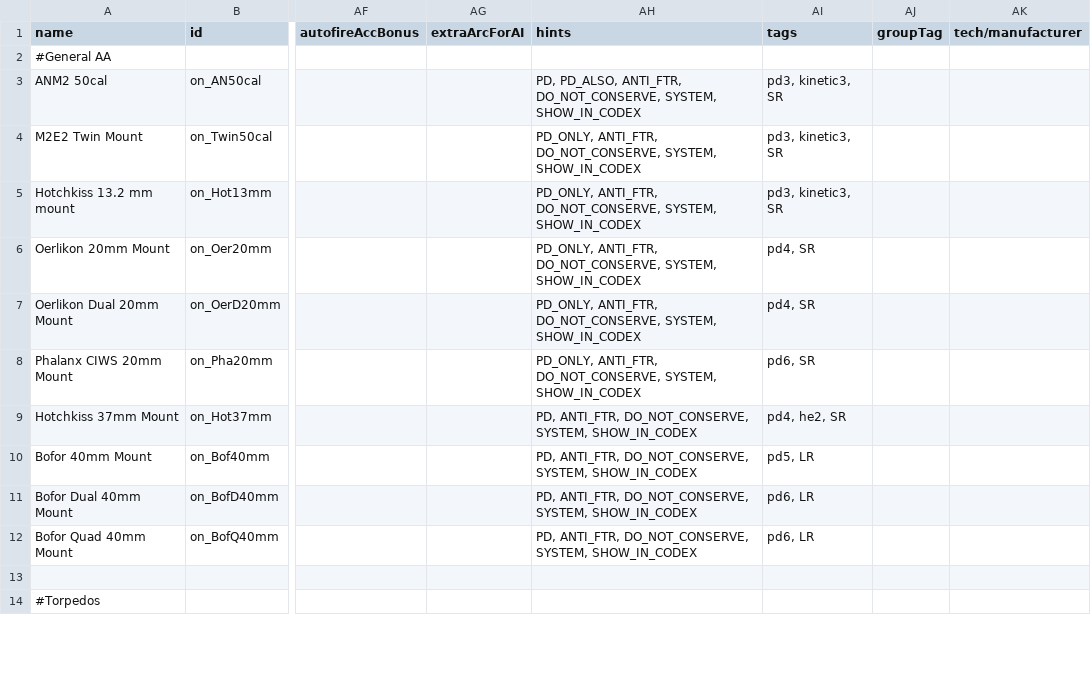
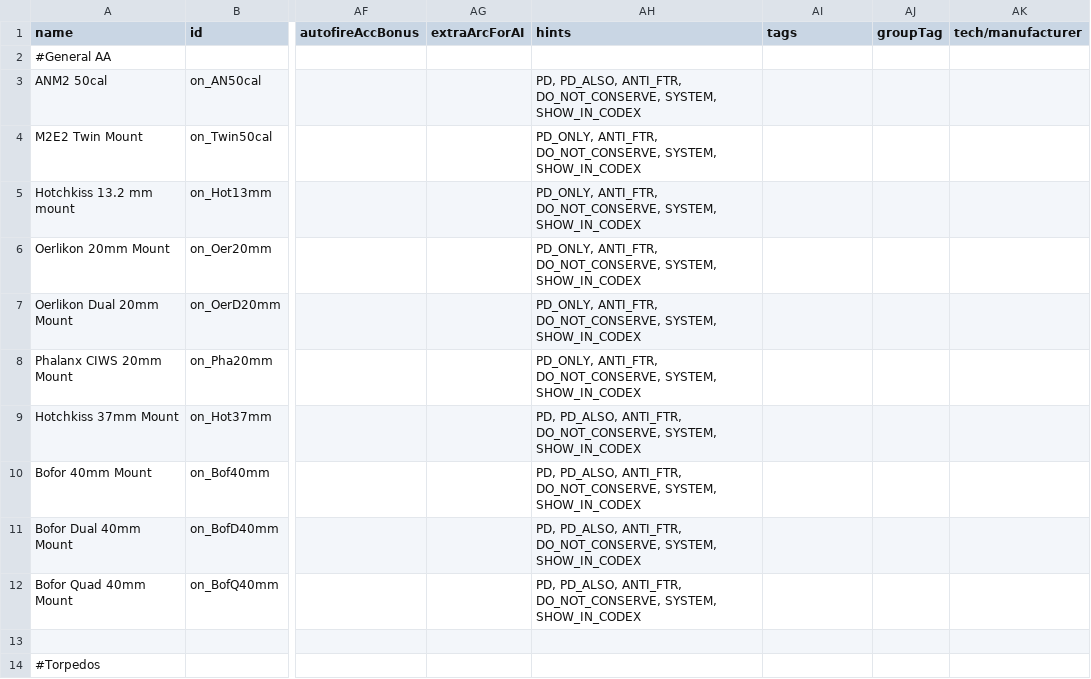
Before and after one commit to OfflcerSam/NavalSector, a CSV file: data/weapons/weapon_data.csv, drawn as a sheet; only a part is shown, gaps mark what is left out; the diff covers the shown part only; the diff names each change by its address in the sheet, - before the commit and + after, or states it on an @@ line.

```diff
--- a/data/weapons/weapon_data.csv
+++ b/data/weapons/weapon_data.csv
-AI3:AI5 (tags): pd3, kinetic3, SR
+AI3:AI5 (tags): (empty)
-AI6:AI7 (tags): pd4, SR
+AI6:AI7 (tags): (empty)
-AI8 (tags): pd6, SR
+AI8 (tags): (empty)
-AH9:AH12 (hints): PD, ANTI_FTR, DO_NOT_CONSERVE,…
+AH9:AH12 (hints): PD, PD_ALSO, ANTI_FTR, DO_NOT_CONSERVE,…
-AI9 (tags): pd4, he2, SR
+AI9 (tags): (empty)
-AI10 (tags): pd5, LR
+AI10 (tags): (empty)
-AI11:AI12 (tags): pd6, LR
+AI11:AI12 (tags): (empty)
```
Also changed, not shown: 4 added rows and 20 edited cells elsewhere in this file, data/strings/descriptions.csv, 5 other files.
